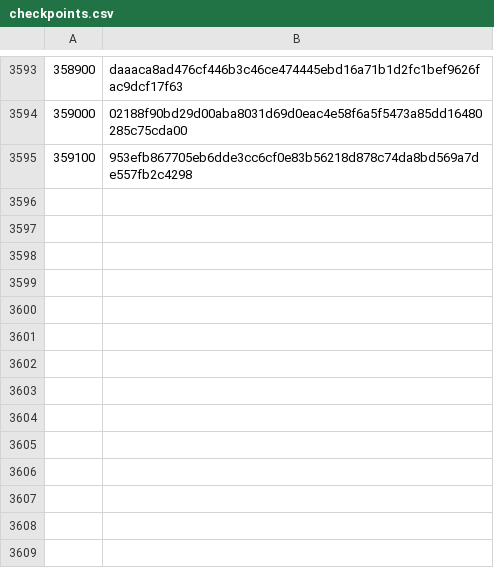
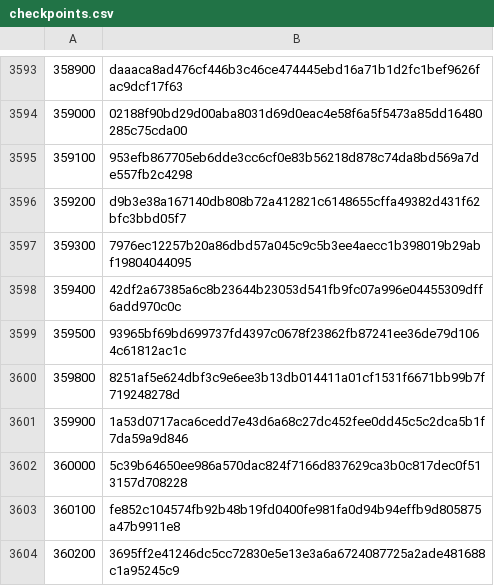
Before and after one commit to BitcoinNova/checkpoints, a CSV file: checkpoints.csv, drawn as a sheet; only a part is shown, gaps mark what is left out; the diff names each change by its address in the sheet, - before the commit and + after, or states it on an @@ line.

Commit message:
Update checkpoints.csv

```diff
--- a/checkpoints.csv
+++ b/checkpoints.csv
+row 3596: 359200 | d9b3e38a167140db808b72a412821c6148655cffa49382d431f62bfc3bbd05f7
+row 3597: 359300 | 7976ec12257b20a86dbd57a045c9c5b3ee4aecc1b398019b29abf19804044095
+row 3598: 359400 | 42df2a67385a6c8b23644b23053d541fb9fc07a996e04455309dff6add970c0c
+row 3599: 359500 | 93965bf69bd699737fd4397c0678f23862fb87241ee36de79d1064c61812ac1c
+row 3600: 359800 | 8251af5e624dbf3c9e6ee3b13db014411a01cf1531f6671bb99b7f719248278d
+row 3601: 359900 | 1a53d0717aca6cedd7e43d6a68c27dc452fee0dd45c5c2dca5b1f7da59a9d846
+row 3602: 360000 | 5c39b64650ee986a570dac824f7166d837629ca3b0c817dec0f513157d708228
+row 3603: 360100 | fe852c104574fb92b48b19fd0400fe981fa0d94b94effb9d805875a47b9911e8
+row 3604: 360200 | 3695ff2e41246dc5cc72830e5e13e3a6a6724087725a2ade481688c1a95245c9
```
